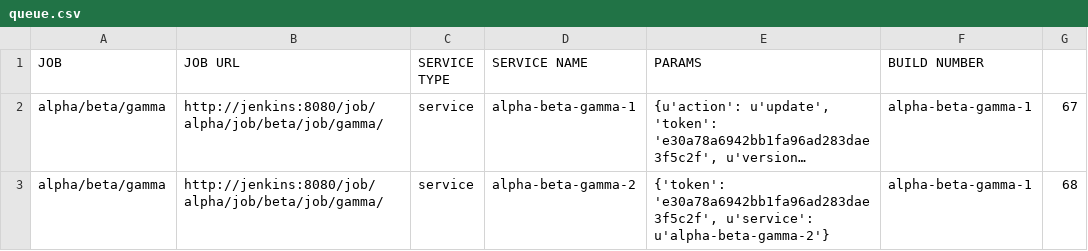
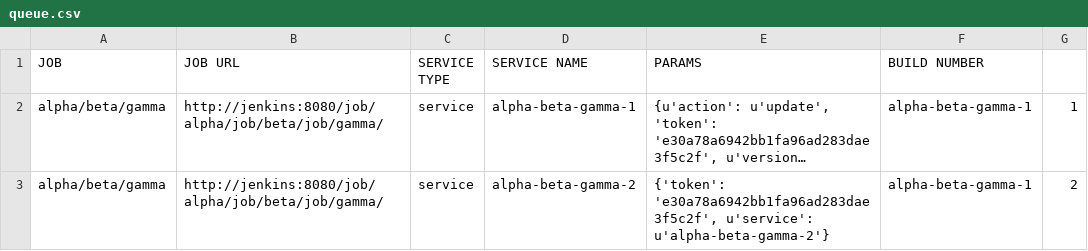
Before and after one commit to akhmanova/jenkinsMindMap, a CSV file: queue.csv, drawn as a sheet; long unchanged cells end in …; the diff names each change by its address in the sheet, - before the commit and + after, or states it on an @@ line.

```diff
--- a/queue.csv
+++ b/queue.csv
-G2: 67
+G2: 1
-G3: 68
+G3: 2
```
Also changed, not shown: result.csv, 4 other files.
